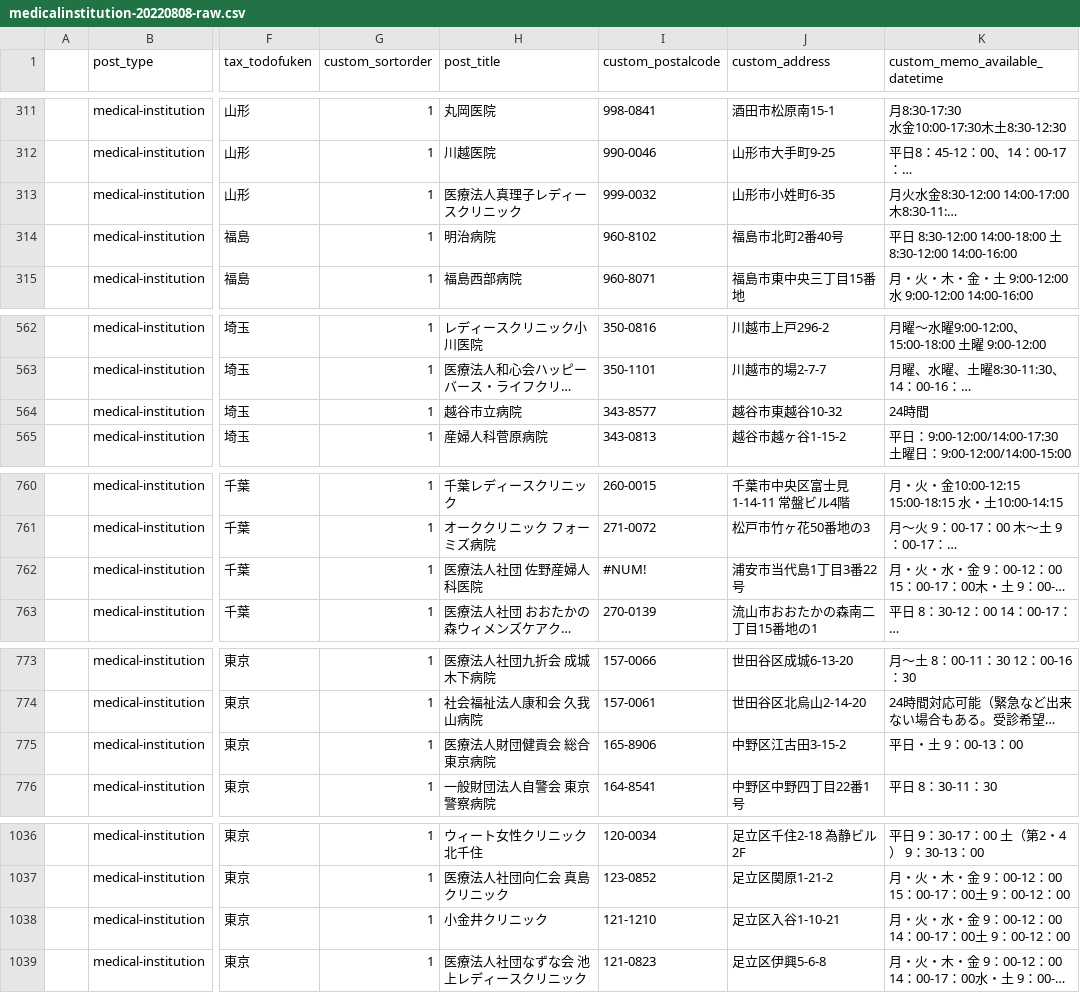
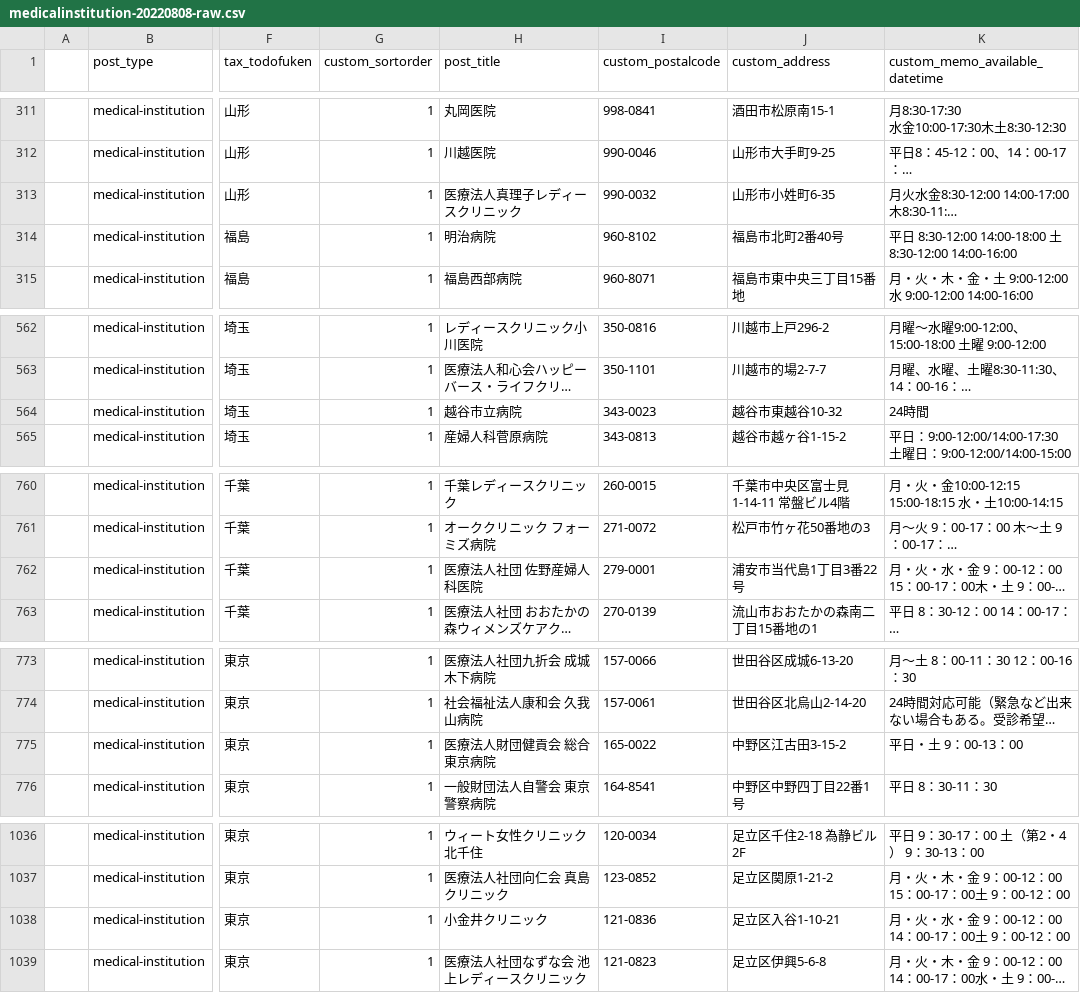
Before and after one commit to cfj-afterpillsearch/data-preparation, a CSV file: data/20230625/medicalinstitution-20220808-raw.csv, drawn as a sheet; only a part is shown, gaps mark what is left out; long unchanged cells end in …; the diff covers the shown part only; the diff names each change by its address in the sheet, - before the commit and + after, or states it on an @@ line.

Commit message:
fix postalcode

```diff
--- a/data/20230625/medicalinstitution-20220808-raw.csv
+++ b/data/20230625/medicalinstitution-20220808-raw.csv
-I313 (custom_postalcode): 999-0032
+I313 (custom_postalcode): 990-0032
-I564 (custom_postalcode): 343-8577
+I564 (custom_postalcode): 343-0023
-I762 (custom_postalcode): #NUM!
+I762 (custom_postalcode): 279-0001
-I775 (custom_postalcode): 165-8906
+I775 (custom_postalcode): 165-0022
-I1038 (custom_postalcode): 121-1210
+I1038 (custom_postalcode): 121-0836
```
Also changed, not shown: 26 edited cells elsewhere in this file.
